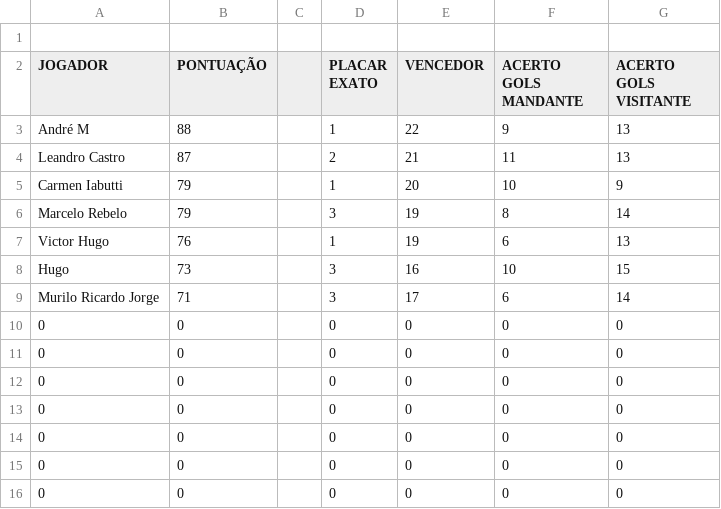
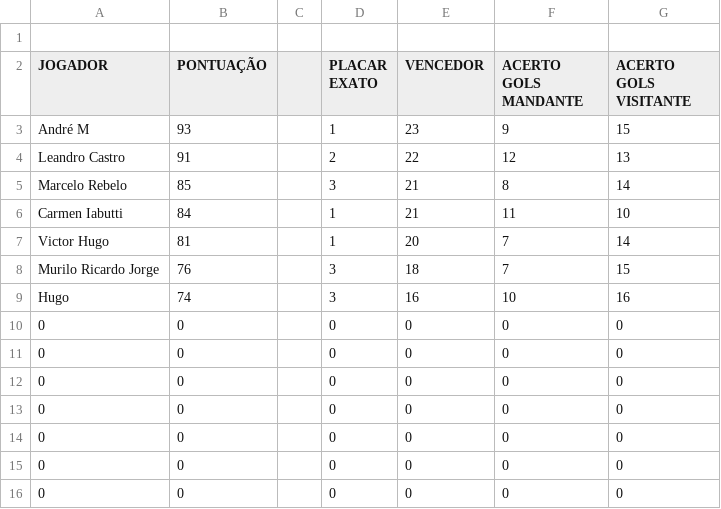
Before and after one commit to LeandroBCastro/bolaochsp, a CSV file: data/ranking.csv, drawn as a sheet; only a part is shown.

```diff
--- a/data/ranking.csv
+++ b/data/ranking.csv
@@ -2,9 +2,9 @@
 JOGADOR;PONTUAÇÃO;;PLACAR EXATO;VENCEDOR;ACERTO GOLS MANDANTE;ACERTO GOLS VISITANTE
-André M ;88;;1;22;9;13
-Leandro Castro;87;;2;21;11;13
-Carmen Iabutti;79;;1;20;10;9
-Marcelo Rebelo;79;;3;19;8;14
-Victor Hugo;76;;1;19;6;13
-Hugo;73;;3;16;10;15
-Murilo Ricardo Jorge;71;;3;17;6;14
+André M ;93;;1;23;9;15
+Leandro Castro;91;;2;22;12;13
+Marcelo Rebelo;85;;3;21;8;14
+Carmen Iabutti;84;;1;21;11;10
+Victor Hugo;81;;1;20;7;14
+Murilo Ricardo Jorge;76;;3;18;7;15
+Hugo;74;;3;16;10;16
 0;0;;0;0;0;0
```
Also changed, not shown: data/classificacao.csv, data/rodada1.csv.
